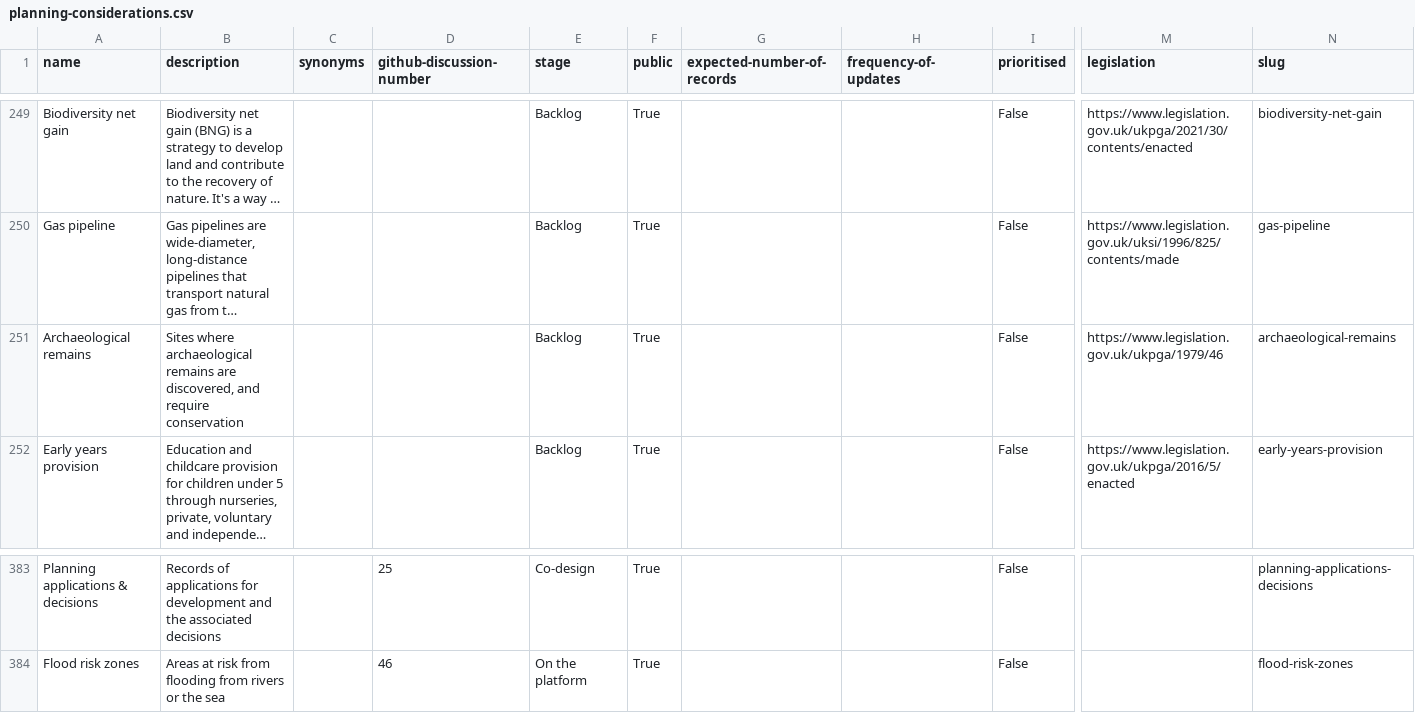
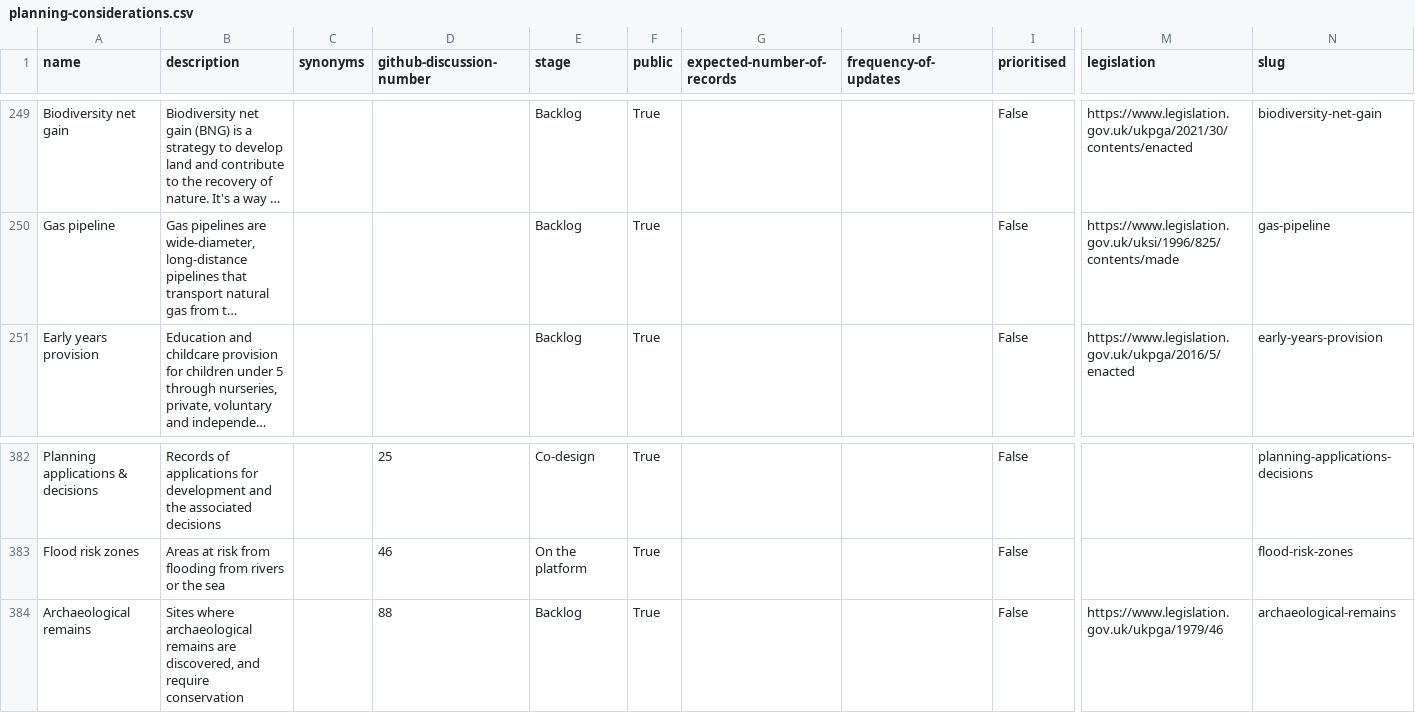
Before and after one commit to digital-land/planning-data-design, a CSV file: data/planning-considerations.csv, drawn as a sheet; only a part is shown, gaps mark what is left out; long unchanged cells end in …; removed rows and columns are numbered as before the commit, all else as after; rows hold the shown columns only; the diff names each change by its address in the sheet, - before the commit and + after, or states it on an @@ line.

```diff
--- a/data/planning-considerations.csv
+++ b/data/planning-considerations.csv
-row 251: Archaeological remains | Sites where archaeological remains are discovered, and require conservation |  |  | Backlog | True |  |  | False | https://www.legislation.gov.uk/ukpga/1979/46 | archaeological-remains
+row 384: Archaeological remains | Sites where archaeological remains are discovered, and require conservation |  | 88 | Backlog | True |  |  | False | https://www.legislation.gov.uk/ukpga/1979/46 | archaeological-remains
```
